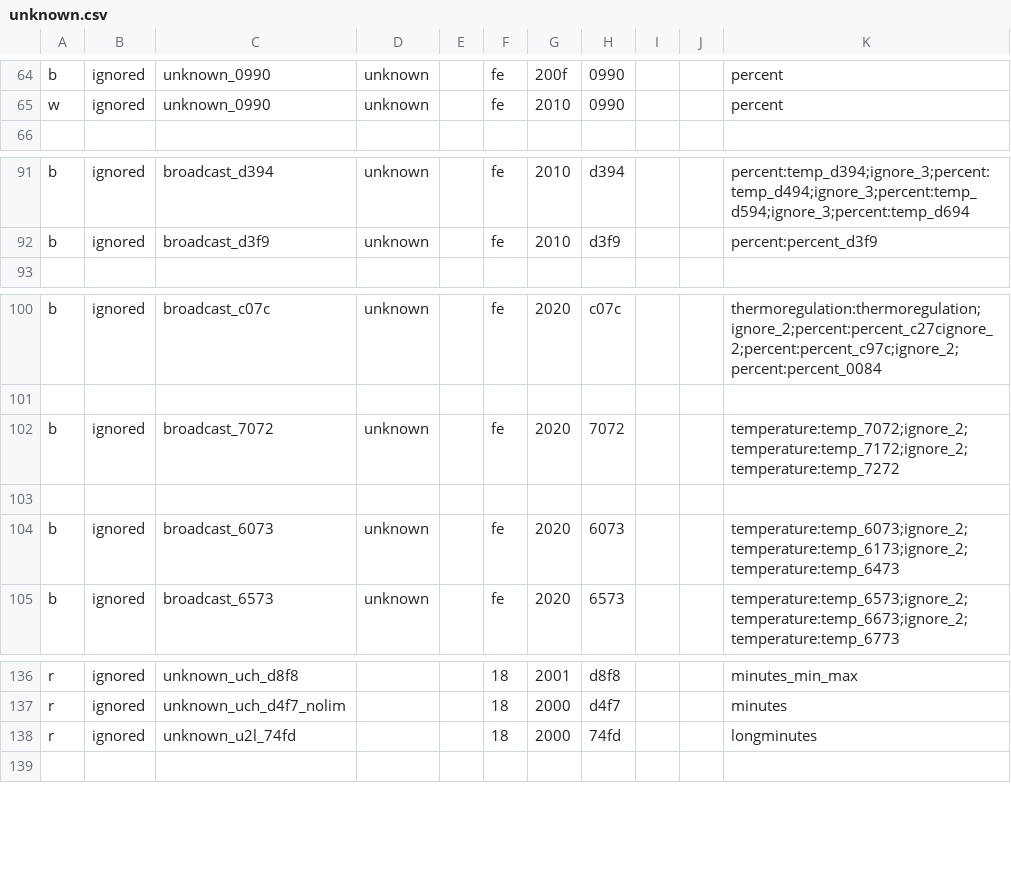
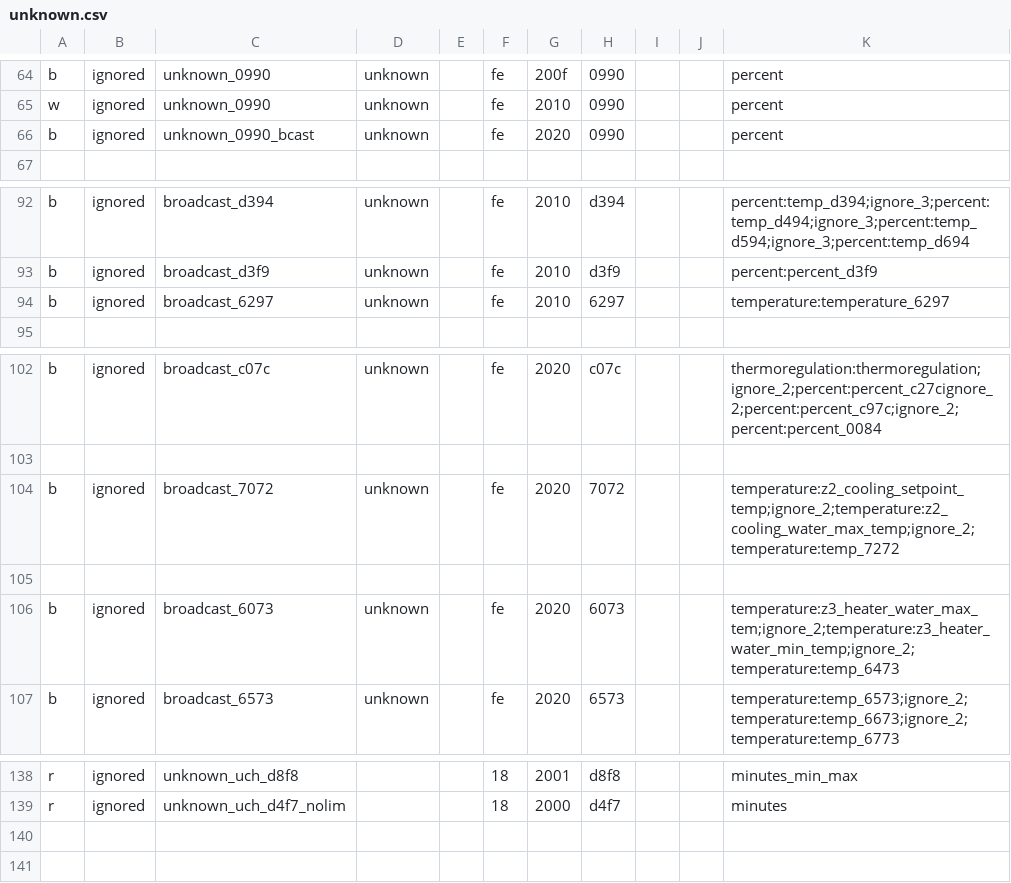
Before and after one commit to claytonn73/ariston-nimbus-ebusd, a CSV file: unknown.csv, drawn as a sheet; only a part is shown, gaps mark what is left out.

```diff
--- a/unknown.csv
+++ b/unknown.csv
@@ -65,2 +65,3 @@ b,ignored,unknown_0990,unknown,,fe,200f,0990,,,percent
 w,ignored,unknown_0990,unknown,,fe,2010,0990,,,percent
+b,ignored,unknown_0990_bcast,unknown,,fe,2020,0990,,,percent
 
@@ -92,2 +93,3 @@ b,ignored,broadcast_d394,unknown,,fe,2010,d394,,,percent:temp_d394;ignore_3;perc
 b,ignored,broadcast_d3f9,unknown,,fe,2010,d3f9,,,percent:percent_d3f9
+b,ignored,broadcast_6297,unknown,,fe,2010,6297,,,temperature:temperature_6297
 
@@ -101,5 +103,5 @@ b,ignored,broadcast_c07c,unknown,,fe,2020,c07c,,,thermoregulation:thermoregulati
 
-b,ignored,broadcast_7072,unknown,,fe,2020,7072,,,temperature:temp_7072;ignore_2;temperature:temp_7172;ignore_2;temperature:temp_7272
+b,ignored,broadcast_7072,unknown,,fe,2020,7072,,,temperature:z2_cooling_setpoint_temp;ignore_2;temperature:z2_cooling_water_max_temp;ignore_2;temperature:temp_7272
 
-b,ignored,broadcast_6073,unknown,,fe,2020,6073,,,temperature:temp_6073;ignore_2;temperature:temp_6173;ignore_2;temperature:temp_6473
+b,ignored,broadcast_6073,unknown,,fe,2020,6073,,,temperature:z3_heater_water_max_tem;ignore_2;temperature:z3_heater_water_min_temp;ignore_2;temperature:temp_6473
 b,ignored,broadcast_6573,unknown,,fe,2020,6573,,,temperature:temp_6573;ignore_2;temperature:temp_6673;ignore_2;temperature:temp_6773
@@ -137,3 +139,3 @@ r,ignored,unknown_uch_d8f8,,,18,2001,d8f8,,,minutes_min_max
 r,ignored,unknown_uch_d4f7_nolim,,,18,2000,d4f7,,,minutes
-r,ignored,unknown_u2l_74fd,,,18,2000,74fd,,,longminutes
+
 
```
Also changed, not shown: energymgr.csv, heatpump.csv.
